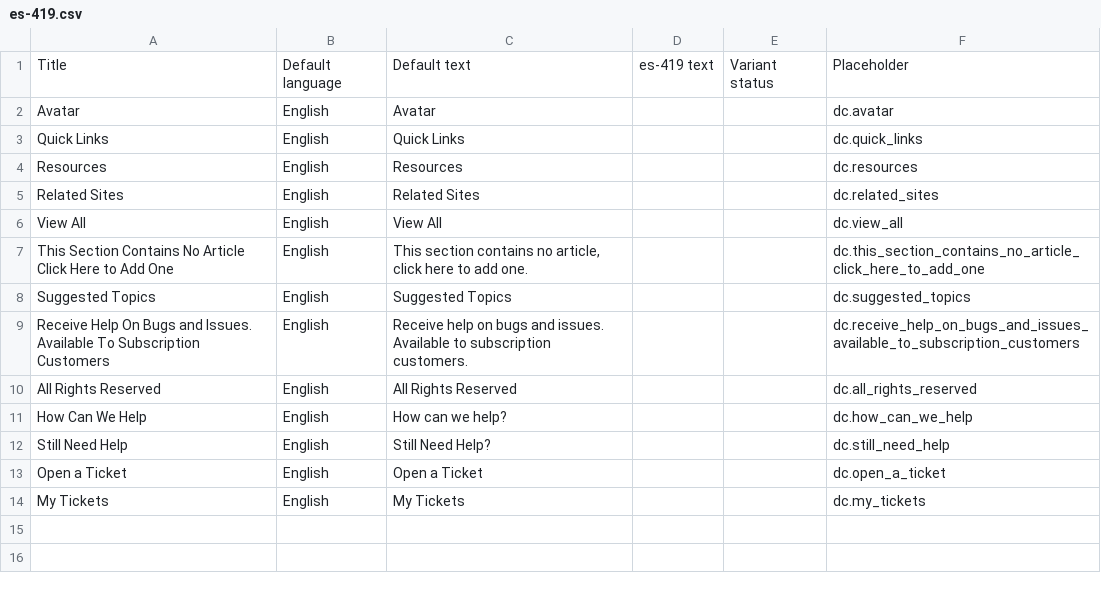
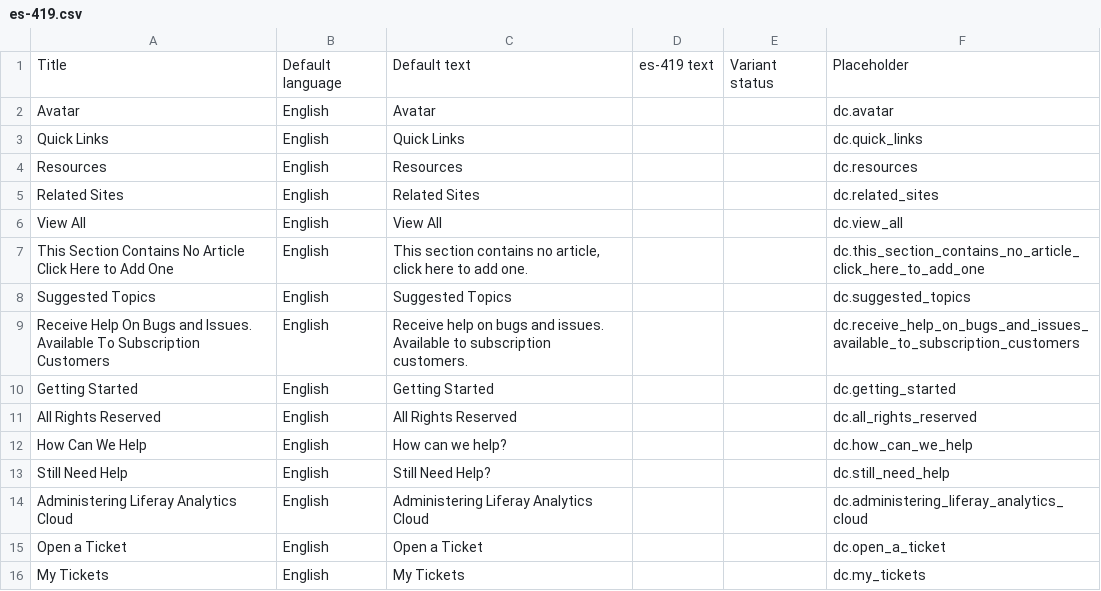
Before and after one commit to rdai10/zendesk, a CSV file: dynamic_content/es-419.csv, drawn as a sheet.

```diff
--- a/dynamic_content/es-419.csv
+++ b/dynamic_content/es-419.csv
@@ -9,2 +9,3 @@
 "Receive Help On Bugs and Issues. Available To Subscription Customers","English","Receive help on bugs and issues. Available to subscription customers.","","","dc.receive_help_on_bugs_and_issues_available_to_subscription_customers"
+"Getting Started","English","Getting Started","","","dc.getting_started"
 "All Rights Reserved","English","All Rights Reserved","","","dc.all_rights_reserved"
@@ -12,2 +13,3 @@
 "Still Need Help","English","Still Need Help?","","","dc.still_need_help"
+"Administering Liferay Analytics Cloud","English","Administering Liferay Analytics Cloud","","","dc.administering_liferay_analytics_cloud"
 "Open a Ticket","English","Open a Ticket","","","dc.open_a_ticket"
```
Also changed, not shown: dynamic_content/en-US.csv, dynamic_content/es-es.csv, 3 other files.
